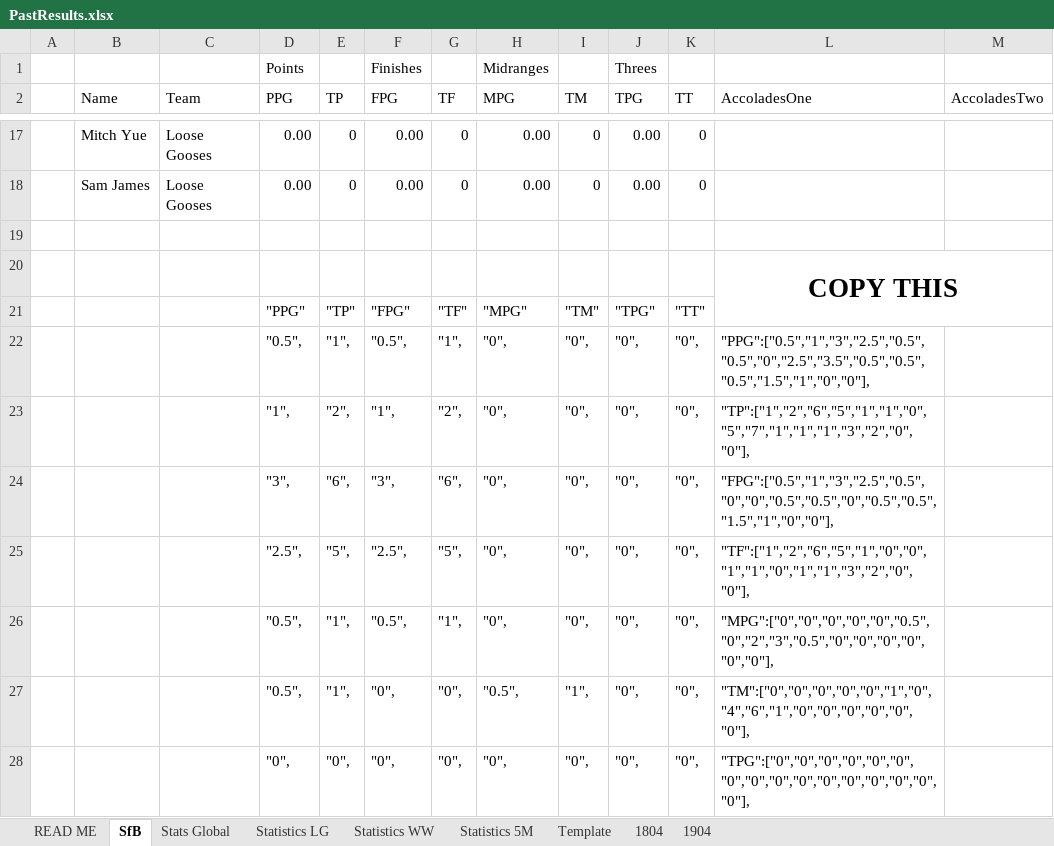
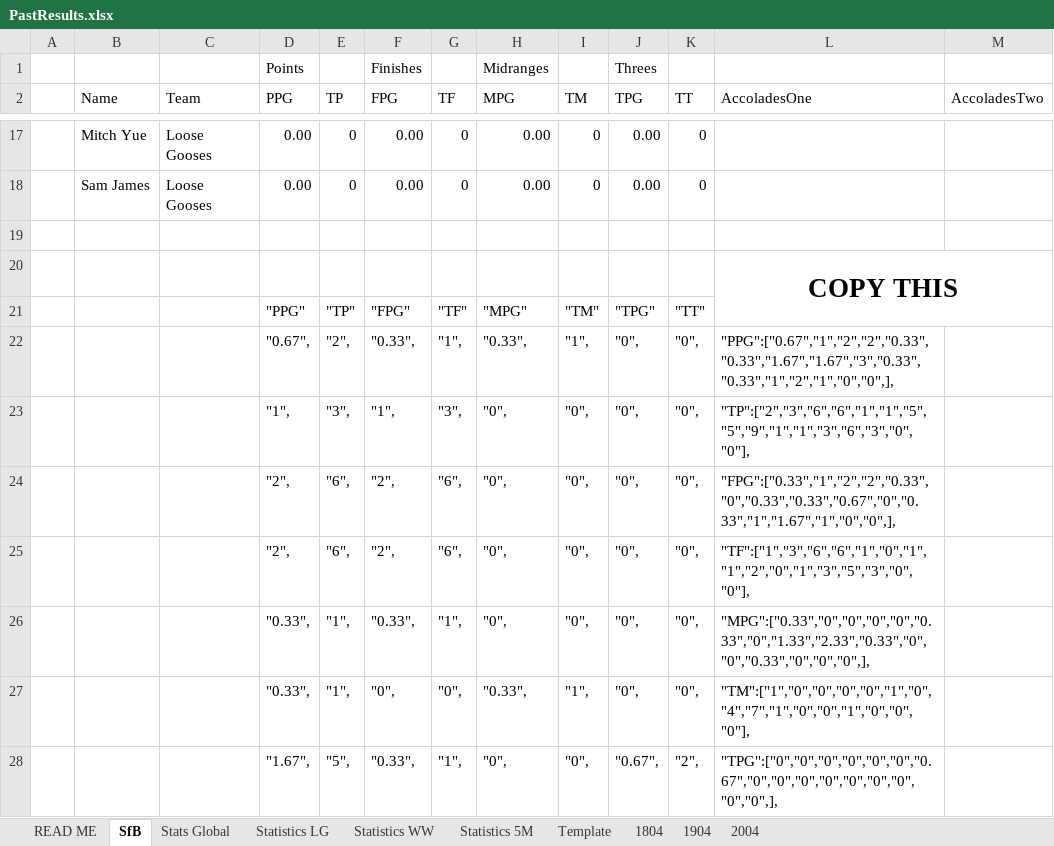
Before and after one commit to KingGoose20/TLTBO, an Excel workbook: Other Files/PastResults.xlsx, sheet SfB, drawn as a sheet; only a part is shown, gaps mark what is left out; values as stored, in another font and other column widths than the file's, no borders; the diff covers the shown part only; the diff names each change by its address in the sheet, - before the commit and + after, or states it on an @@ line.

```diff
--- a/Other Files/PastResults.xlsx (sheet SfB)
+++ b/Other Files/PastResults.xlsx (sheet SfB)
+sheet tab: 2004
-D22 (PPG): "0.5",
+D22 (PPG): "0.67",
-E22 (TP): "1",
+E22 (TP): "2",
-F22 (FPG): "0.5",
+F22 (FPG): "0.33",
-H22 (MPG): "0",
+H22 (MPG): "0.33",
-I22 (TM): "0",
+I22 (TM): "1",
-L22 (AccoladesOne): "PPG":["0.5","1","3","2.5","0.5","0.5","0","2.5","3.5","0.5","0.5","0.5","1.5","1","0","0"],
+L22 (AccoladesOne): "PPG":["0.67","1","2","2","0.33","0.33","1.67","1.67","3","0.33","0.33","1","2","1","0","0",],
-E23 (TP): "2",
+E23 (TP): "3",
-G23 (TF): "2",
+G23 (TF): "3",
-L23 (AccoladesOne): "TP":["1","2","6","5","1","1","0","5","7","1","1","1","3","2","0","0"],
+L23 (AccoladesOne): "TP":["2","3","6","6","1","1","5","5","9","1","1","3","6","3","0","0"],
-D24 (PPG): "3",
+D24 (PPG): "2",
-F24 (FPG): "3",
+F24 (FPG): "2",
-L24 (AccoladesOne): "FPG":["0.5","1","3","2.5","0.5","0","0","0.5","0.5","0","0.5","0.5","1.5","1","0","0"],
+L24 (AccoladesOne): "FPG":["0.33","1","2","2","0.33","0","0.33","0.33","0.67","0","0.33","1","1.67","1","0","0",],
-D25 (PPG): "2.5",
+D25 (PPG): "2",
-E25 (TP): "5",
+E25 (TP): "6",
-F25 (FPG): "2.5",
+F25 (FPG): "2",
-G25 (TF): "5",
+G25 (TF): "6",
-L25 (AccoladesOne): "TF":["1","2","6","5","1","0","0","1","1","0","1","1","3","2","0","0"],
+L25 (AccoladesOne): "TF":["1","3","6","6","1","0","1","1","2","0","1","3","5","3","0","0"],
-D26:D27 (PPG): "0.5",
+D26:D27 (PPG): "0.33",
-F26 (FPG): "0.5",
+F26 (FPG): "0.33",
-L26 (AccoladesOne): "MPG":["0","0","0","0","0","0.5","0","2","3","0.5","0","0","0","0","0","0"],
+L26 (AccoladesOne): "MPG":["0.33","0","0","0","0","0.33","0","1.33","2.33","0.33","0","0","0.33","0","0","0",],
-H27 (MPG): "0.5",
+H27 (MPG): "0.33",
-L27 (AccoladesOne): "TM":["0","0","0","0","0","1","0","4","6","1","0","0","0","0","0","0"],
+L27 (AccoladesOne): "TM":["1","0","0","0","0","1","0","4","7","1","0","0","1","0","0","0"],
-D28 (PPG): "0",
+D28 (PPG): "1.67",
-E28 (TP): "0",
+E28 (TP): "5",
-F28 (FPG): "0",
+F28 (FPG): "0.33",
-G28 (TF): "0",
+G28 (TF): "1",
-J28 (TPG): "0",
+J28 (TPG): "0.67",
-K28 (TT): "0",
+K28 (TT): "2",
-L28 (AccoladesOne): "TPG":["0","0","0","0","0","0","0","0","0","0","0","0","0","0","0","0"],
+L28 (AccoladesOne): "TPG":["0","0","0","0","0","0","0.67","0","0","0","0","0","0","0","0","0",],
```
Also changed, not shown: 1 added row, 1 removed row and 70 edited cells elsewhere in this sheet, sheet Stats Global, sheet Statistics LG, sheet Statistics WW, sheet Statistics 5M, sheet 1904, formulas that keep their value, charts or pictures, 5 other files.
